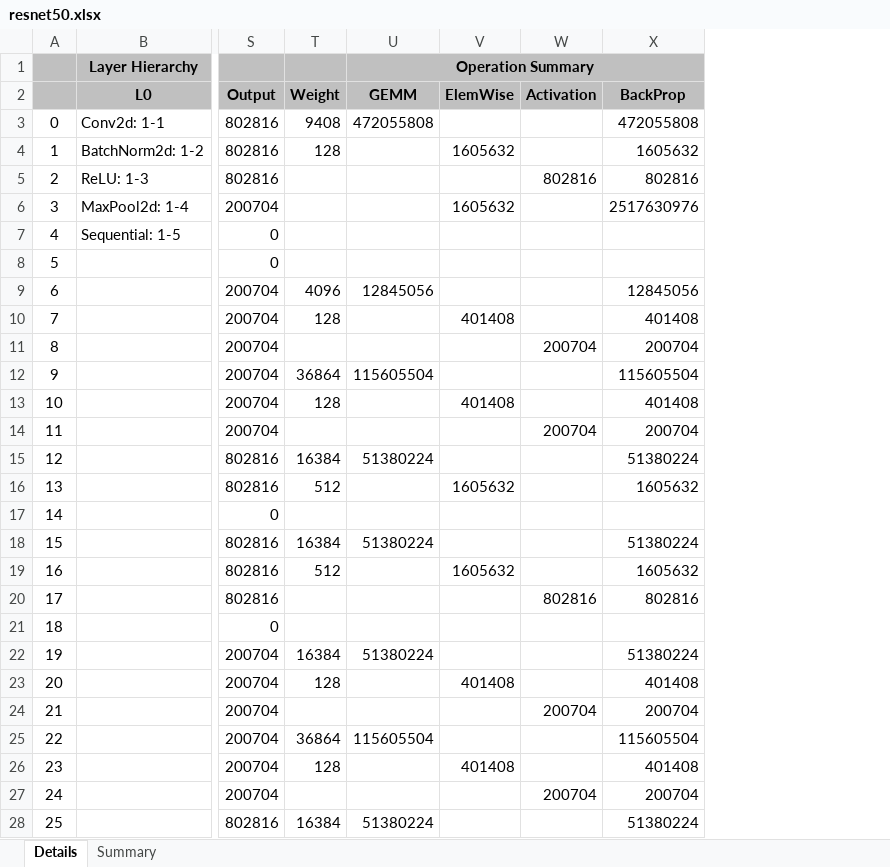
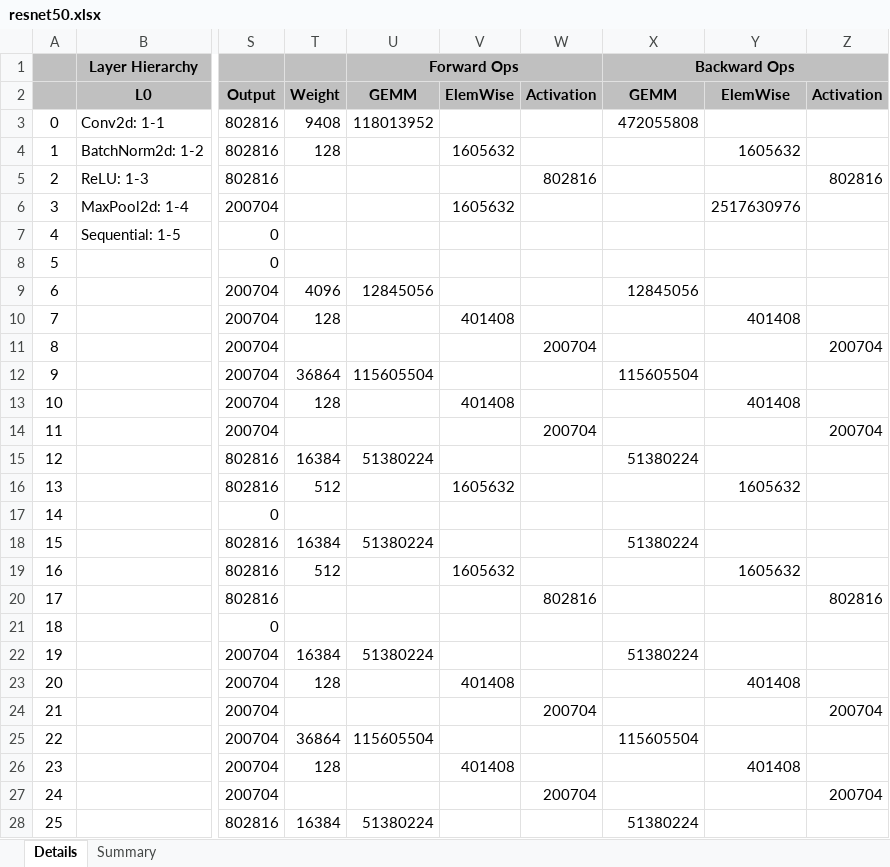
Before and after one commit to zuchunshan/NNparser, an Excel workbook: outputs/torch/resnet50.xlsx, sheet Details, drawn as a sheet; only a part is shown, gaps mark what is left out; values as stored, in another font and other column widths than the file's, no borders; conditional formats not drawn; removed rows and columns are numbered as before the commit, all else as after; the diff covers the shown part only; the diff names each change by its address in the sheet, - before the commit and + after, or states it on an @@ line.

Commit message:
improve backprop by splitting columns for more details

```diff
--- a/outputs/torch/resnet50.xlsx (sheet Details)
+++ b/outputs/torch/resnet50.xlsx (sheet Details)
+column Y, rows 2-26: ElemWise |  | 1605632 |  | 2517630976 |  |  |  | 401408 |  |  | 401408 |  |  | 1605632 |  |  | 1605632 |  |  |  | 401408 |  |  | 401408
+column Z, rows 2-27: Activation |  |  | 802816 |  |  |  |  |  | 200704 |  |  | 200704 |  |  |  |  |  | 802816 |  |  |  | 200704 |  |  | 200704
-U1: Operation Summary
+U1: Forward Ops
-U1:X1 merged
+U1:W1 merged
-X1: (empty)
+X1: Backward Ops
+X1:Z1 merged
-X2: BackProp
+X2: GEMM
-U3: 472055808
+U3: 118013952
-X4: 1605632
+X4: (empty)
-X5: 802816
+X5: (empty)
-X6: 2517630976
+X6: (empty)
-X10: 401408
+X10: (empty)
-X11: 200704
+X11: (empty)
-X13: 401408
+X13: (empty)
-X14: 200704
+X14: (empty)
-X16: 1605632
+X16: (empty)
-X19: 1605632
+X19: (empty)
-X20: 802816
+X20: (empty)
-X23: 401408
+X23: (empty)
-X24: 200704
+X24: (empty)
-X26: 401408
+X26: (empty)
-X27: 200704
+X27: (empty)
```
Also changed, not shown: 95 edited cells elsewhere in this sheet, sheet Summary, 5 other files.
